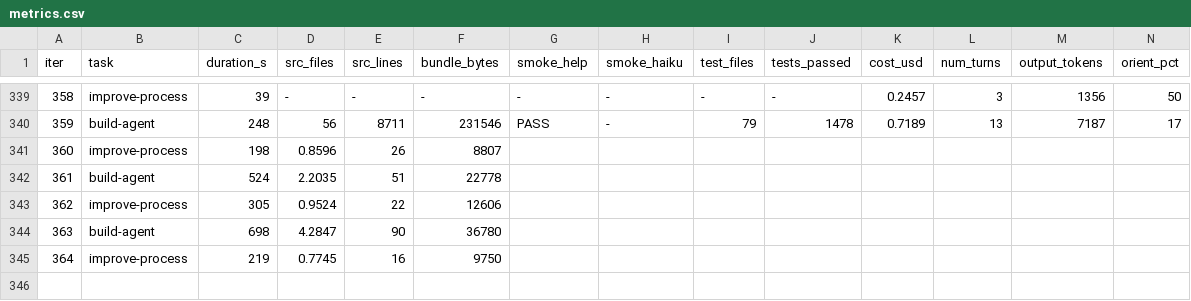
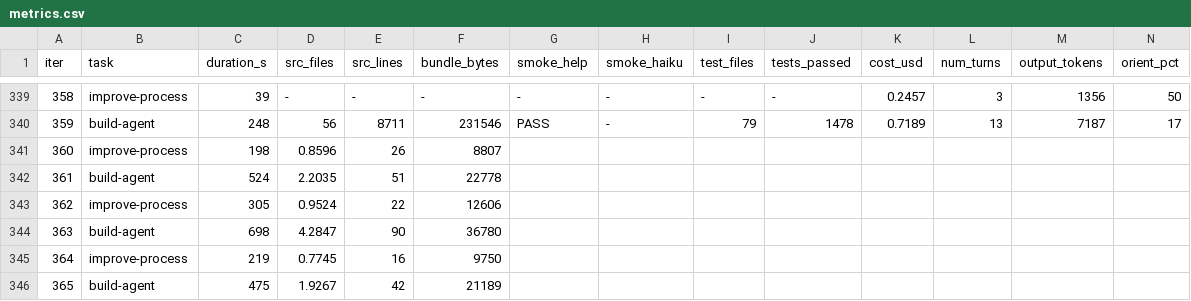
Before and after one commit to xmanatee/kota, a CSV file: metrics.csv, drawn as a sheet; only a part is shown, gaps mark what is left out; rows hold the shown columns only; the diff names each change by its address in the sheet, - before the commit and + after, or states it on an @@ line.

```diff
--- a/metrics.csv
+++ b/metrics.csv
+row 346: 365 | build-agent | 475 | 1.9267 | 42 | 21189
```
Also changed, not shown: 7 other files.
